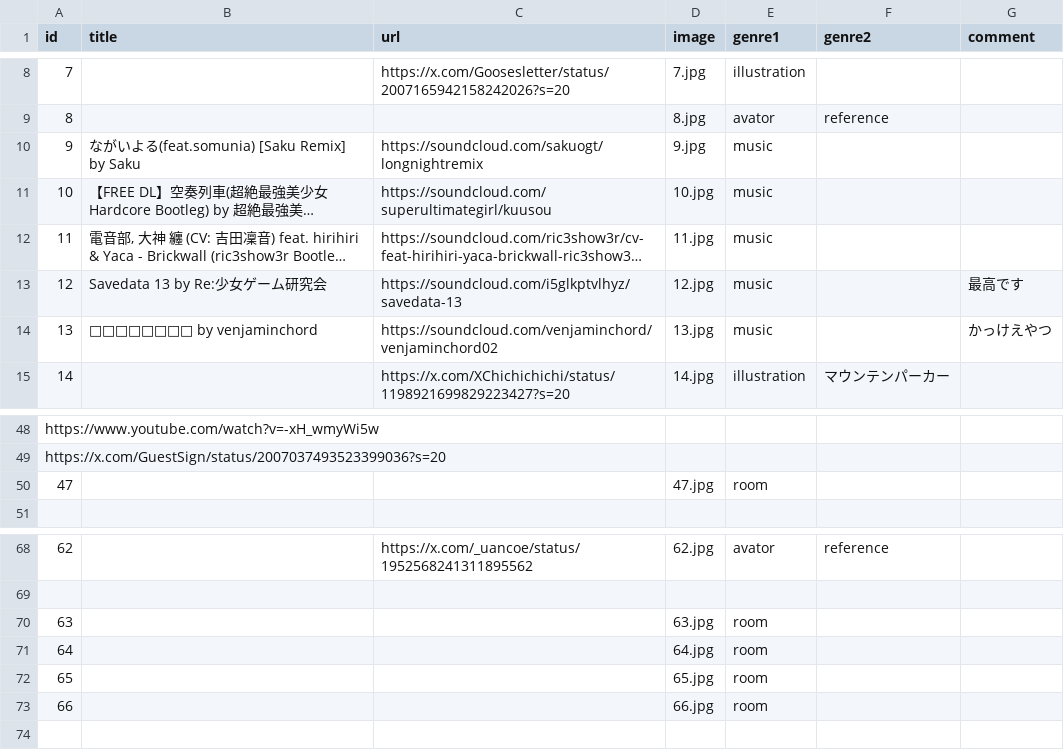
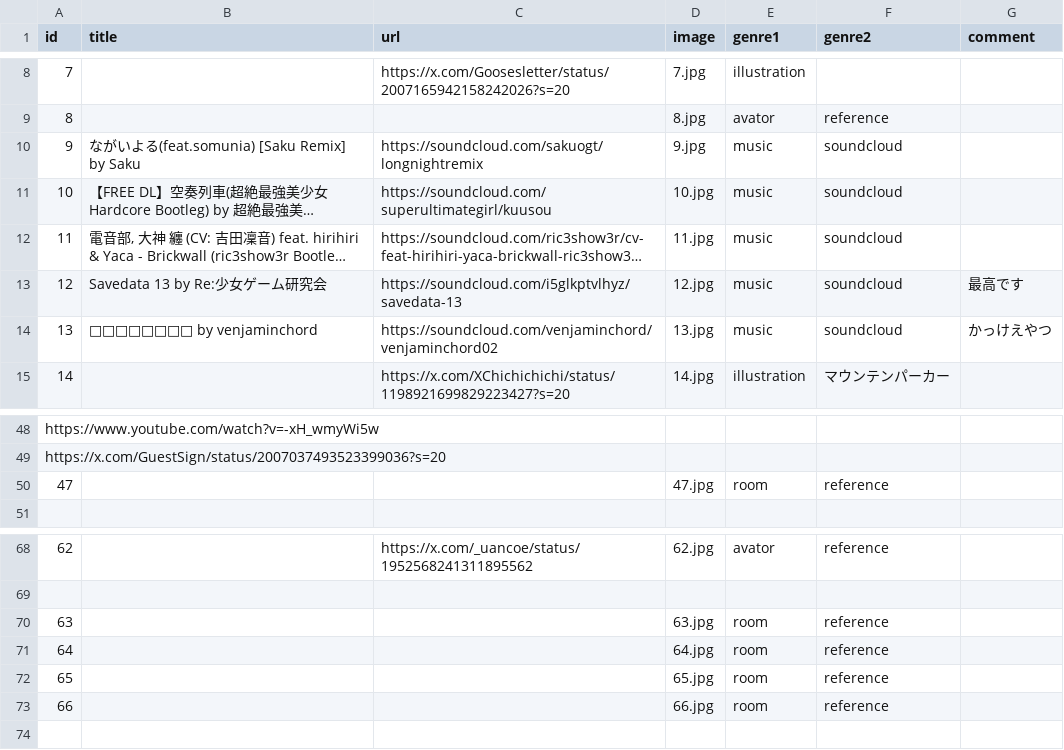
Before and after one commit to masirof/about-me, a CSV file: items.csv, drawn as a sheet; only a part is shown, gaps mark what is left out; long unchanged cells end in …; the diff covers the shown part only; the diff names each change by its address in the sheet, - before the commit and + after, or states it on an @@ line.

```diff
--- a/items.csv
+++ b/items.csv
-F10:F14 (genre2): (empty)
+F10:F14 (genre2): soundcloud
-F50 (genre2): (empty)
+F50 (genre2): reference
-F70:F73 (genre2): (empty)
+F70:F73 (genre2): reference
```
Also changed, not shown: 23 edited cells elsewhere in this file, 1 other file.
